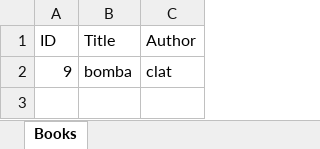
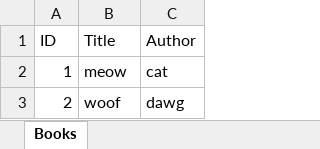
Before and after one commit to ptdatwork204-cyber/Library-Management, an Excel workbook: books.xlsx, sheet Books, drawn as a sheet; values as stored, in another font and other column widths than the file's, no borders; removed rows and columns are numbered as before the commit, all else as after; the diff names each change by its address in the sheet, - before the commit and + after, or states it on an @@ line.

```diff
--- a/books.xlsx (sheet Books)
+++ b/books.xlsx (sheet Books)
-row 2: 9 | bomba | clat
+row 2: 1 | meow | cat
+row 3: 2 | woof | dawg
```
Also changed, not shown: 17 other files.
